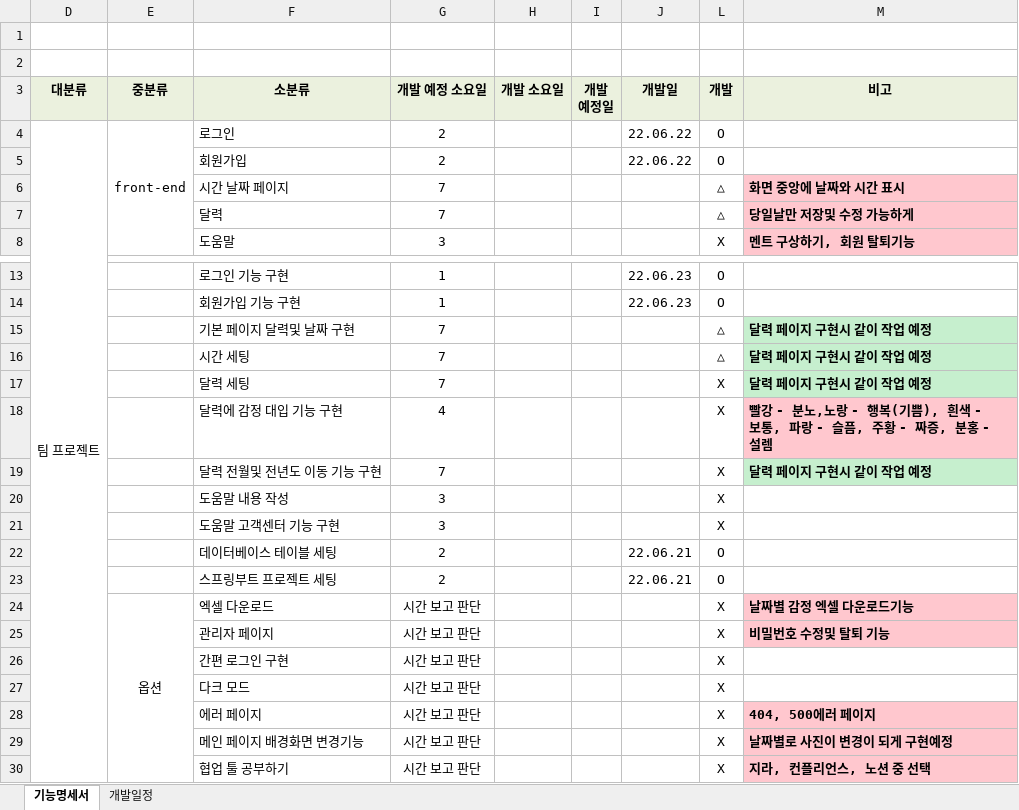
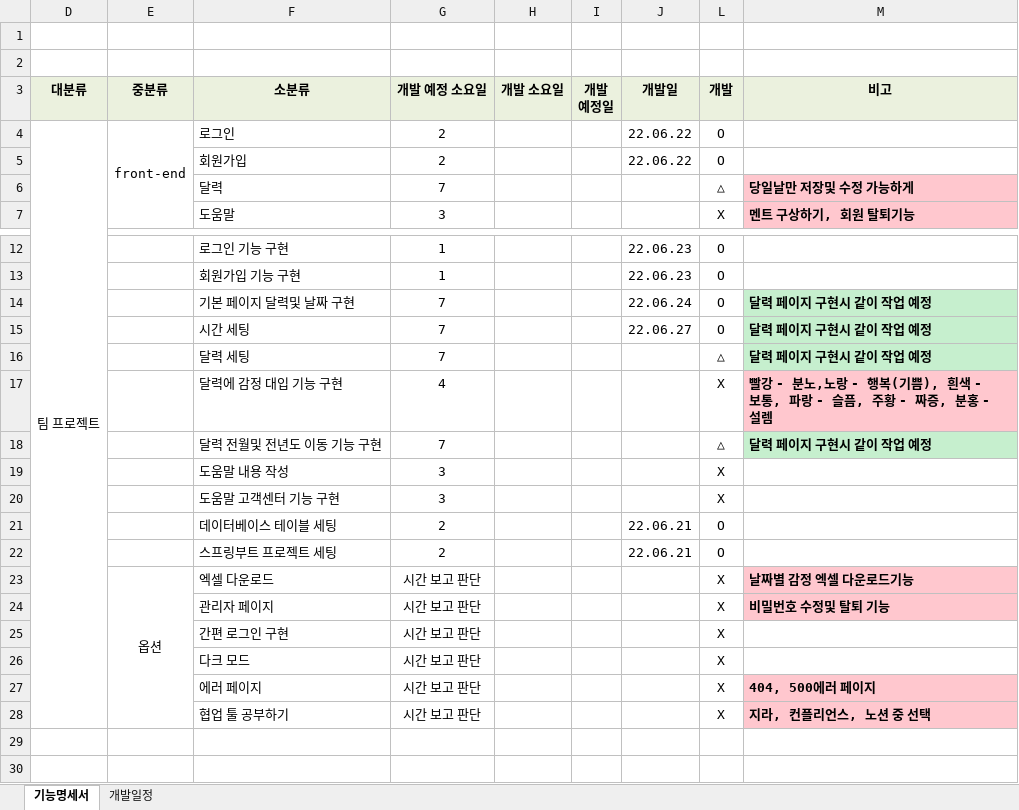
Before and after one commit to Increase-team/File, an Excel workbook: 팀_프로젝트.xlsx, sheet 기능명세서, drawn as a sheet; only a part is shown, gaps mark what is left out; values as stored, in another font and other column widths than the file's, no borders; removed rows and columns are numbered as before the commit, all else as after; the diff names each change by its address in the sheet, - before the commit and + after, or states it on an @@ line.

Commit message:
fix: 진행상황_수정

```diff
--- a/팀_프로젝트.xlsx (sheet 기능명세서)
+++ b/팀_프로젝트.xlsx (sheet 기능명세서)
-row 6:  |  | 시간 날짜 페이지 | 7 |  |  |  | △ | 화면 중앙에 날짜와 시간 표시
-J14 (개발일): (empty)
+J14 (개발일): 22.06.24
-L14:L15 (개발): △
+L14:L15 (개발): O
-J15 (개발일): (empty)
+J15 (개발일): 22.06.27
-L16 (개발): X
+L16 (개발): △
-L18 (개발): X
+L18 (개발): △
-row 29:  |  | 메인 페이지 배경화면 변경기능 | 시간 보고 판단 |  |  |  | X | 날짜별로 사진이 변경이 되게 구현예정
```
